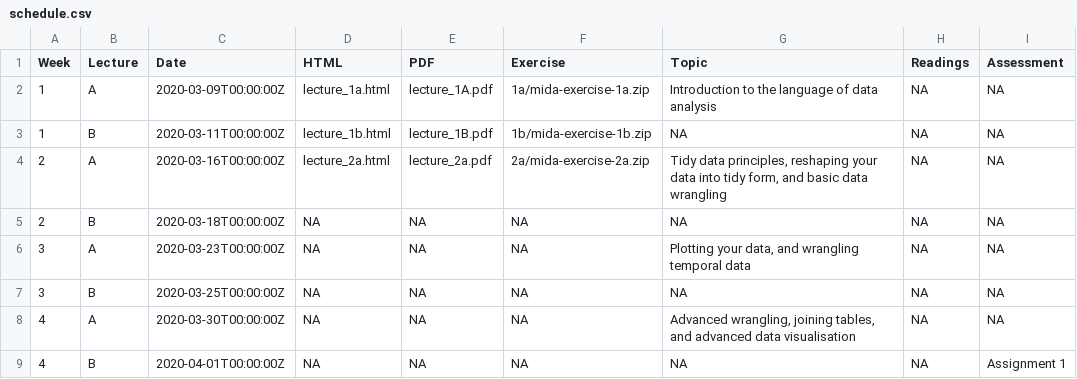
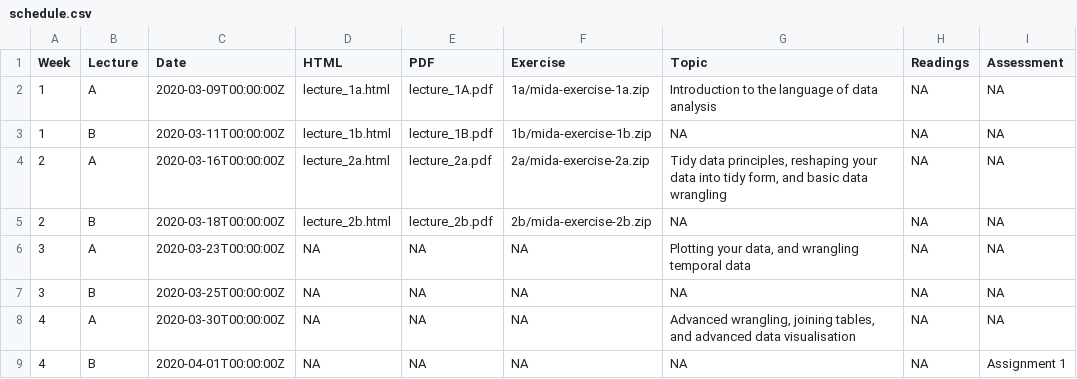
Before and after one commit to srkobakian/mida, a CSV file: docs/materials/schedule.csv, drawn as a sheet; only a part is shown.

Commit message:
update for lecture 2b

```diff
--- a/docs/materials/schedule.csv
+++ b/docs/materials/schedule.csv
@@ -4,3 +4,3 @@ Week,Lecture,Date,HTML,PDF,Exercise,Topic,Readings,Assessment
 2,A,2020-03-16T00:00:00Z,lecture_2a.html,lecture_2a.pdf,2a/mida-exercise-2a.zip,"Tidy data principles, reshaping your data into tidy form, and basic data wrangling",NA,NA
-2,B,2020-03-18T00:00:00Z,NA,NA,NA,NA,NA,NA
+2,B,2020-03-18T00:00:00Z,lecture_2b.html,lecture_2b.pdf,2b/mida-exercise-2b.zip,NA,NA,NA
 3,A,2020-03-23T00:00:00Z,NA,NA,NA,"Plotting your data, and wrangling temporal data",NA,NA
```
Also changed, not shown: materials/schedule.csv, 57 other files.
